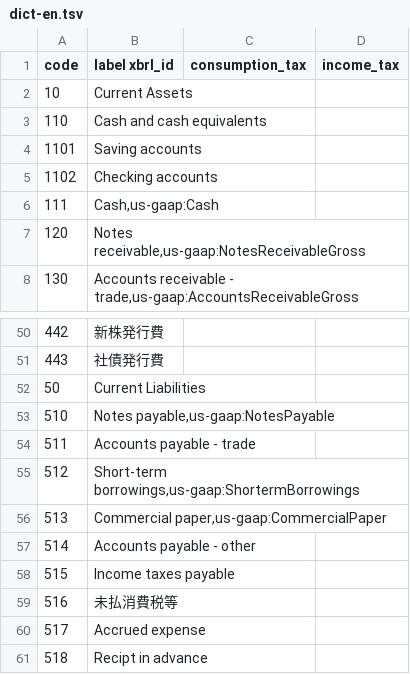
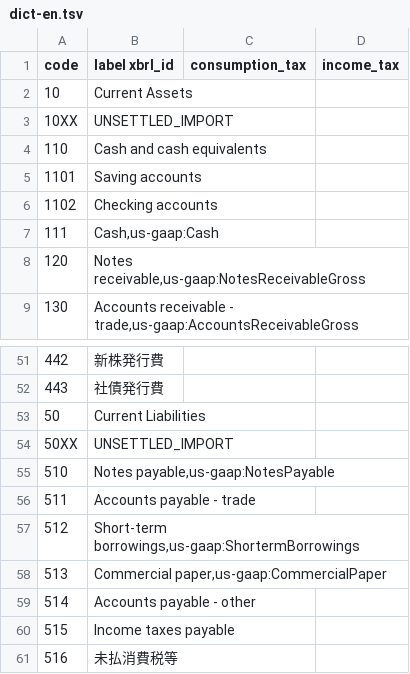
Before and after one commit to chumaltd/luca, a TSV file: lucabook/lib/luca_book/templates/dict-en.tsv, drawn as a sheet; only a part is shown, gaps mark what is left out; the shorter side is filled out with more unchanged rows.

```diff
--- a/lucabook/lib/luca_book/templates/dict-en.tsv
+++ b/lucabook/lib/luca_book/templates/dict-en.tsv
@@ -2,2 +2,3 @@ code	label xbrl_id	consumption_tax	income_tax
 10	Current Assets
+10XX	UNSETTLED_IMPORT
 110	Cash and cash equivalents
@@ -52,2 +53,3 @@ code	label xbrl_id	consumption_tax	income_tax
 50	Current Liabilities
+50XX	UNSETTLED_IMPORT
 510	Notes payable,us-gaap:NotesPayable
```
Also changed, not shown: lucabook/lib/luca_book/templates/dict-jp.tsv, 4 other files.
